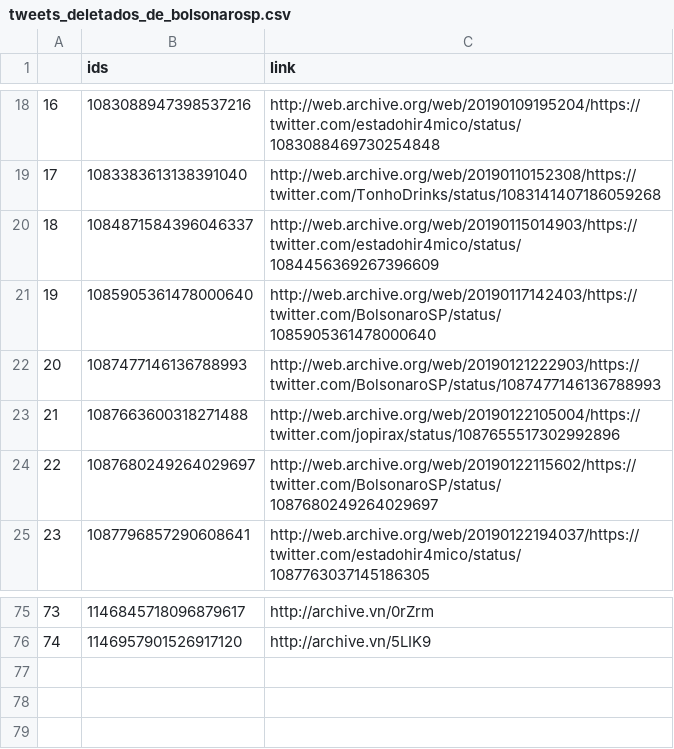
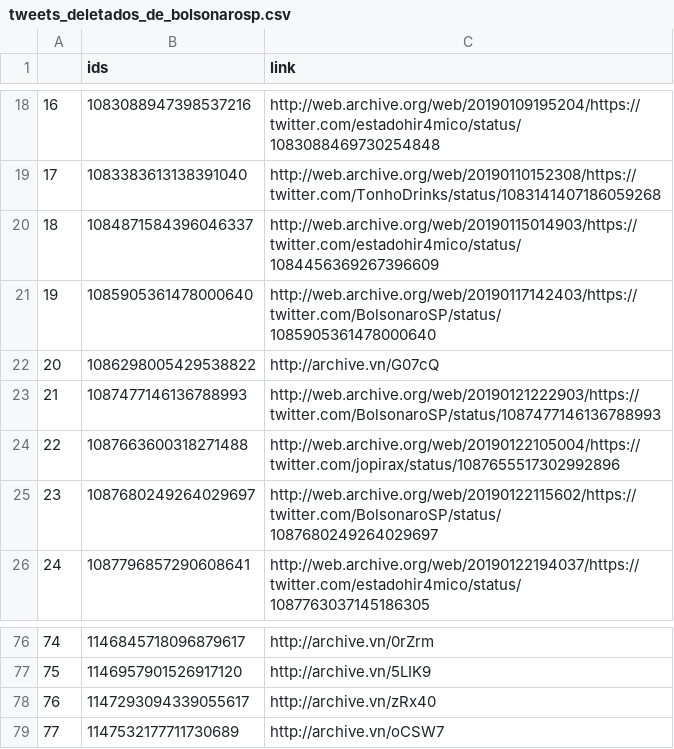
Before and after one commit to projeto7c0/7c0-core, a CSV file: csv/tweets_deletados_de_bolsonarosp.csv, drawn as a sheet; only a part is shown, gaps mark what is left out; addresses are those after the commit; the diff names each change by its address in the sheet, - before the commit and + after, or states it on an @@ line.

```diff
--- a/csv/tweets_deletados_de_bolsonarosp.csv
+++ b/csv/tweets_deletados_de_bolsonarosp.csv
+row 22: 20 | 1086298005429538822 | http://archive.vn/G07cQ
@@ column A renumbered between rows 23 and 77 @@
+row 78: 76 | 1147293094339055617 | http://archive.vn/zRx40
+row 79: 77 | 1147532177711730689 | http://archive.vn/oCSW7
```
Also changed, not shown: csv/tweets_deletados_de_bohngass.csv, csv/tweets_deletados_de_erikakokay.csv, 15 other files.
